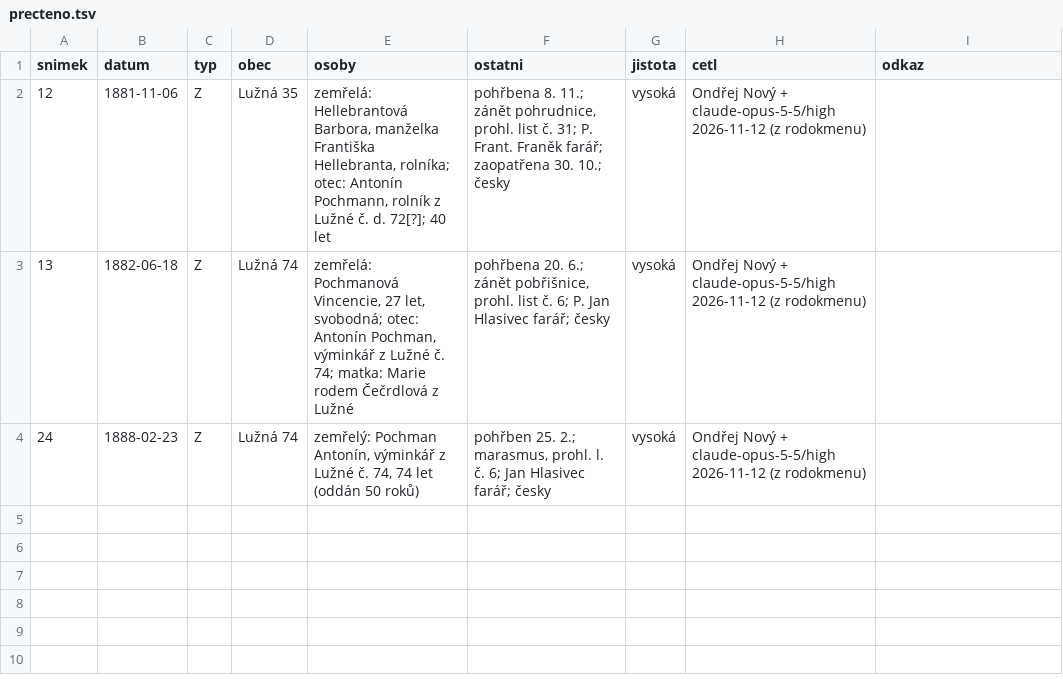
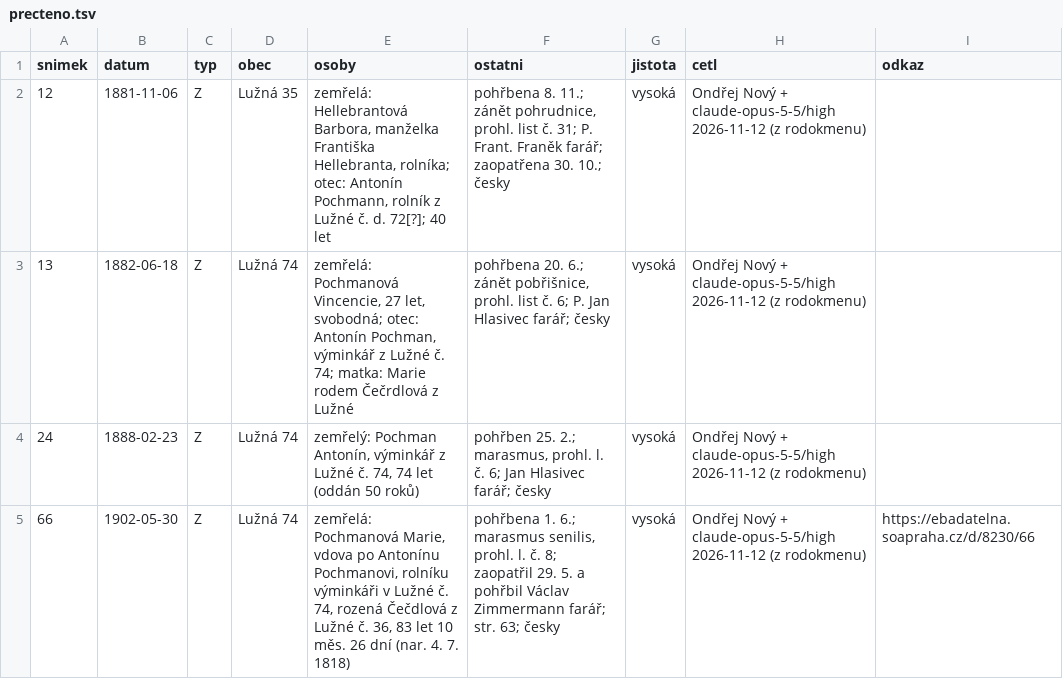
Before and after one commit to ondrnovy/matriky-index, a TSV file: knihy/soapraha/8230/precteno.tsv, drawn as a sheet; the diff names each change by its address in the sheet, - before the commit and + after, or states it on an @@ line.

```diff
--- a/knihy/soapraha/8230/precteno.tsv
+++ b/knihy/soapraha/8230/precteno.tsv
+row 5: 66 | 1902-05-30 | Z | Lužná 74 | zemřelá: Pochmanová Marie, vdova po Antonínu Pochmanovi, rolníku výminkáři v Lužné č. 74, rozená Čečdlová z Lužné č. 36, 83 let 10 měs. 26 dní (nar. 4. 7. 1818) | pohřbena 1. 6.; marasmus senilis, prohl. l. č. 8; zaopatřil 29. 5. a pohřbil Václav Zimmermann farář; str. 63; česky | vysoká | Ondřej Nový + claude-opus-5-5/high 2026-11-12 (z rodokmenu) | https://ebadatelna.soapraha.cz/d/8230/66
```
